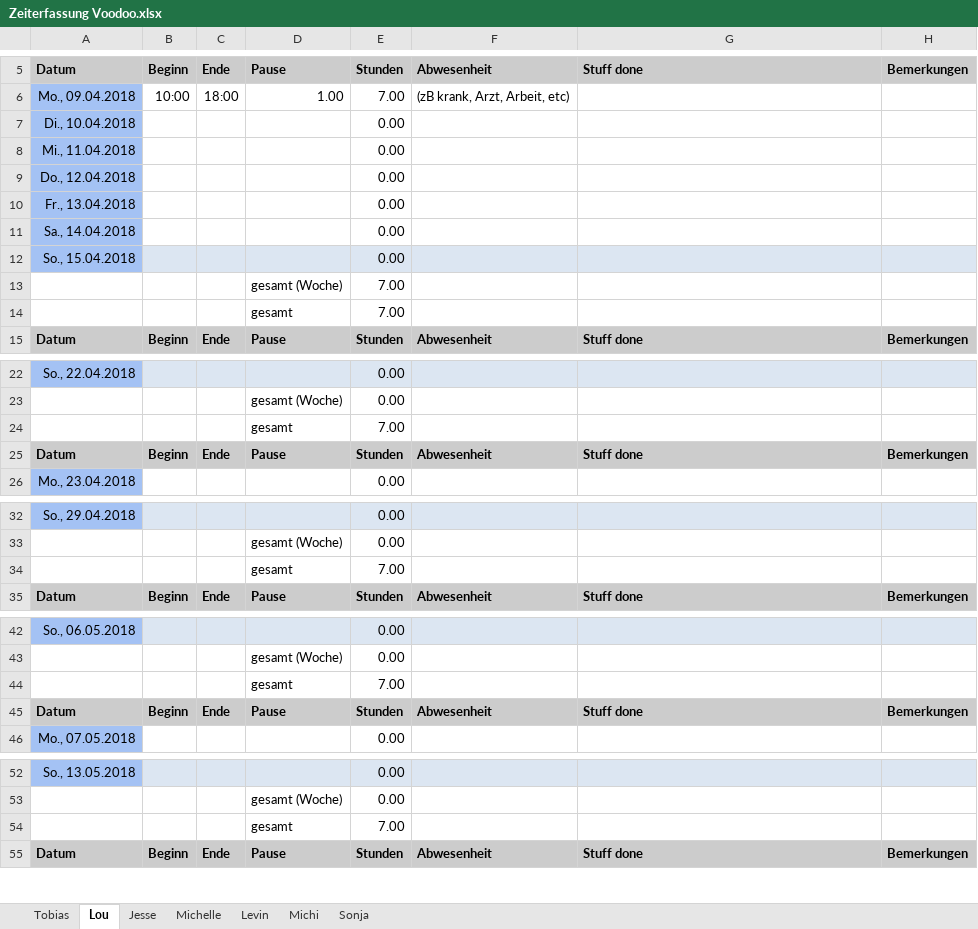
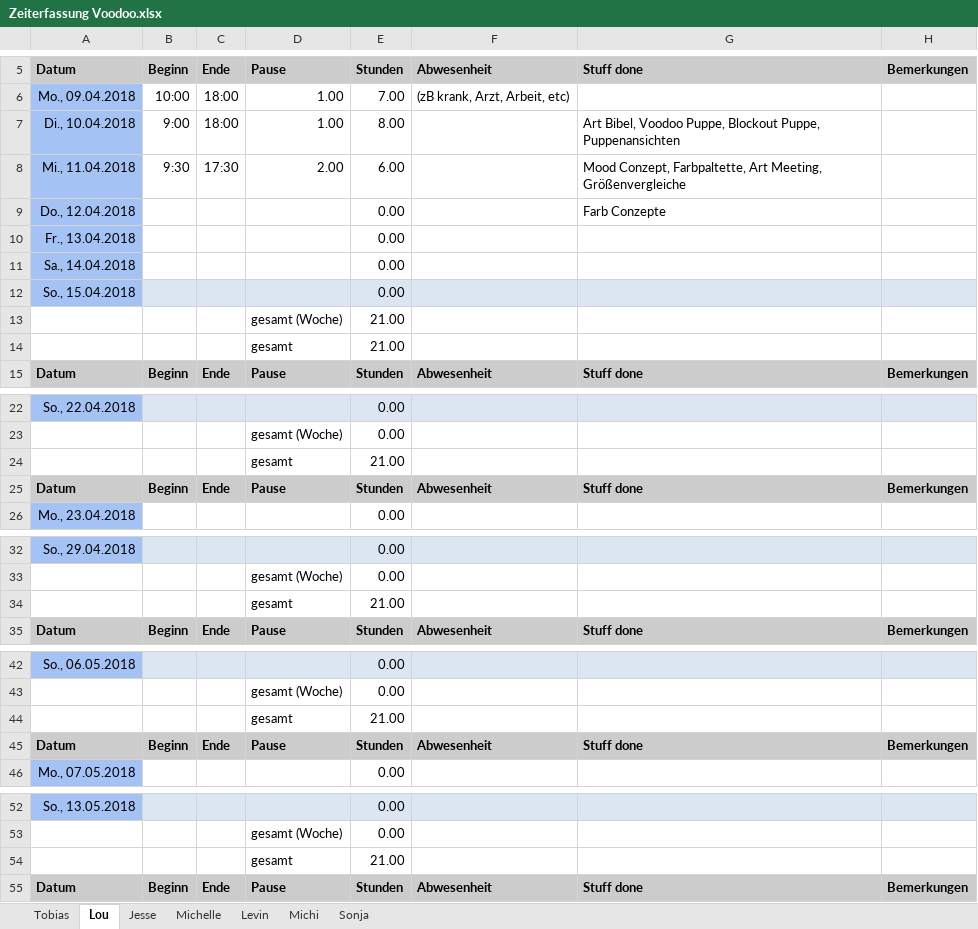
Before and after one commit to ArtjomProGrammer/Voodoo, an Excel workbook: _Organisation/Zeitplanung/Zeiterfassung Voodoo.xlsx, sheet Lou, drawn as a sheet; only a part is shown, gaps mark what is left out; values as stored, in another font and other column widths than the file's, no borders; removed rows and columns are numbered as before the commit, all else as after; the diff covers the shown part only; the diff names each change by its address in the sheet, - before the commit and + after, or states it on an @@ line.

Commit message:
Zeiterfassung

```diff
--- a/_Organisation/Zeitplanung/Zeiterfassung Voodoo.xlsx (sheet Lou)
+++ b/_Organisation/Zeitplanung/Zeiterfassung Voodoo.xlsx (sheet Lou)
-row 7: Di., 10.04.2018 |  |  |  | 0.00
-row 8: Mi., 11.04.2018 |  |  |  | 0.00
+row 7: Di., 10.04.2018 | 9:00 | 18:00 | 1.00 | 8.00 |  | Art Bibel, Voodoo Puppe, Blockout Puppe, Puppenansichten
+row 8: Mi., 11.04.2018 | 9:30 | 17:30 | 2.00 | 6.00 |  | Mood Conzept, Farbpaltette, Art Meeting, Größenvergleiche
-G9: (empty)
+G9: Farb Conzepte
-E13:E14: 7.00
+E13:E14: 21.00
-E24: 7.00
+E24: 21.00
-E34: 7.00
+E34: 21.00
-E44: 7.00
+E44: 21.00
-E54: 7.00
+E54: 21.00
```
Also changed, not shown: 13 edited cells elsewhere in this sheet.
